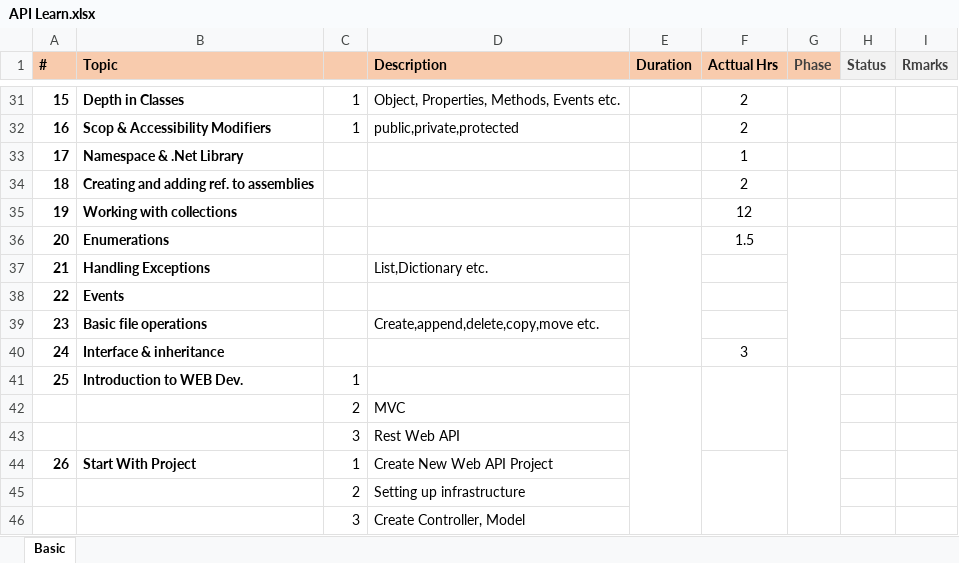
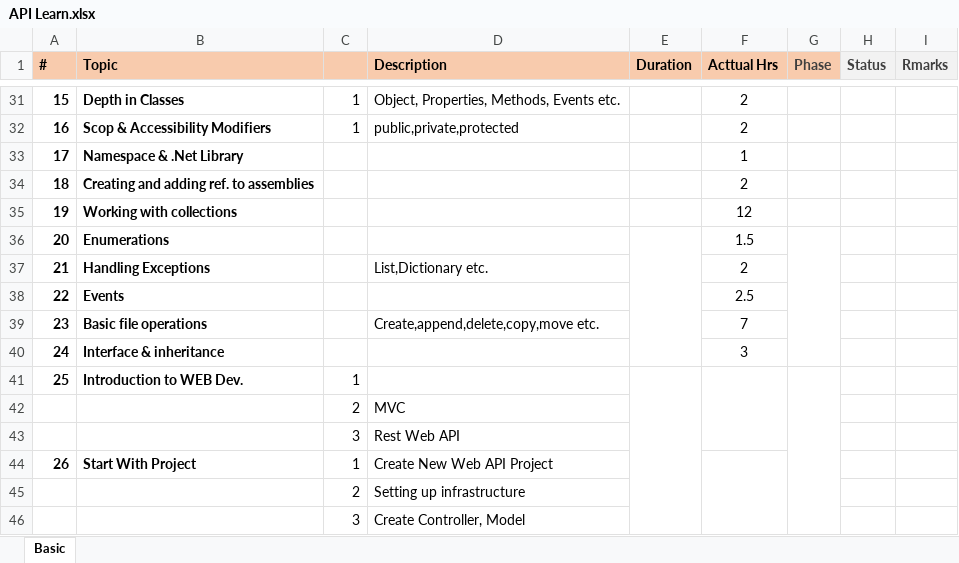
Before and after one commit to DhruvilDobariya/dotnet, an Excel workbook: API Learning/API Learn.xlsx, sheet Basic, drawn as a sheet; only a part is shown, gaps mark what is left out; values as stored, in another font and other column widths than the file's, no borders; the diff names each change by its address in the sheet, - before the commit and + after, or states it on an @@ line.

```diff
--- a/API Learning/API Learn.xlsx (sheet Basic)
+++ b/API Learning/API Learn.xlsx (sheet Basic)
-F37 (Acttual Hrs): (empty)
+F37 (Acttual Hrs): 2
-F38 (Acttual Hrs): (empty)
+F38 (Acttual Hrs): 2.5
-F39 (Acttual Hrs): (empty)
+F39 (Acttual Hrs): 7
```
Also changed, not shown: 43 other files.
